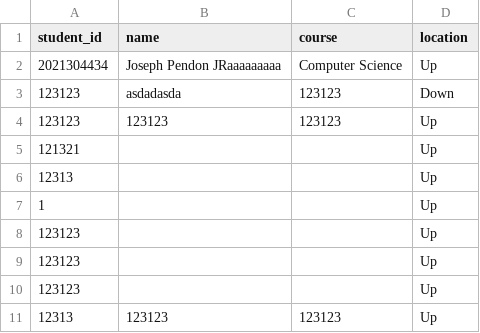
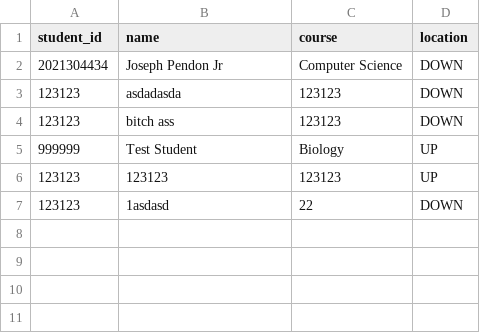
Before and after one commit to towtu/StudentRecordLocatorSystem, a CSV file: build/students.csv, drawn as a sheet.

```diff
--- a/build/students.csv
+++ b/build/students.csv
@@ -1,11 +1,7 @@
 student_id,name,course,location
-2021304434,Joseph Pendon JRaaaaaaaaa,Computer Science,Up
-123123,asdadasda,123123,Down
-123123,123123,123123,Up
-121321,,,Up
-12313,,,Up
-1,,,Up
-123123,,,Up
-123123,,,Up
-123123,,,Up
-12313,123123,123123,Up
+2021304434,Joseph Pendon Jr,Computer Science,DOWN
+123123,asdadasda,123123,DOWN
+123123,bitch ass,123123,DOWN
+999999,Test Student,Biology,UP
+123123,123123,123123,UP
+123123,1asdasd,22,DOWN
```
Also changed, not shown: 12 other files.
